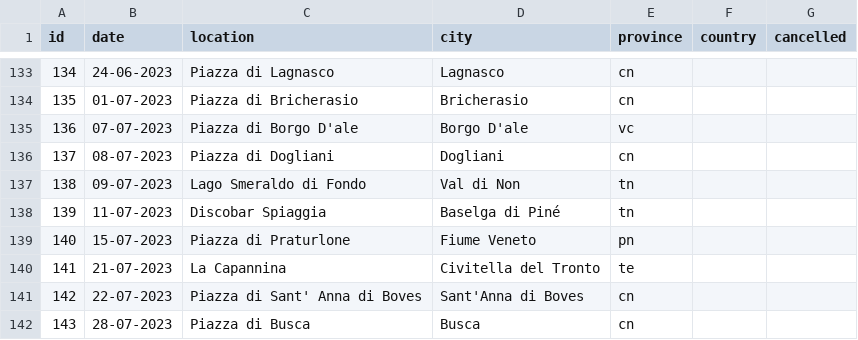
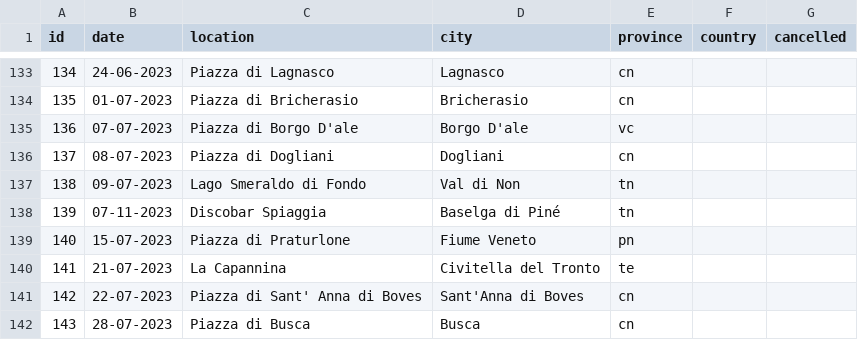
Before and after one commit to vanillapixel/aliencut, a CSV file: #ALIEN DATA.csv, drawn as a sheet; only a part is shown, gaps mark what is left out; the diff covers the shown part only.

```diff
--- a/#ALIEN DATA.csv
+++ b/#ALIEN DATA.csv
@@ -137,3 +137,3 @@ id,date,location,city,province,country,cancelled
 138,09-07-2023,Lago Smeraldo di Fondo,Val di Non,tn,,
-139,11-07-2023,Discobar Spiaggia,Baselga di Piné,tn,,
+139,07-11-2023,Discobar Spiaggia,Baselga di Piné,tn,,
 140,15-07-2023,Piazza di Praturlone,Fiume Veneto,pn,,
```
Also changed, not shown: 9 added rows and 22 edited cells elsewhere in this file, 3 other files.
